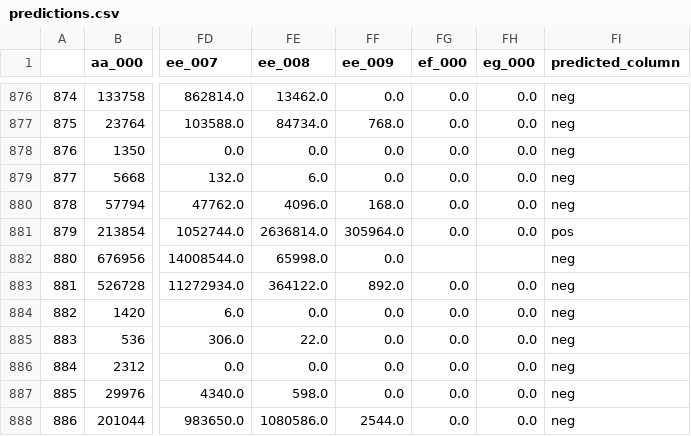
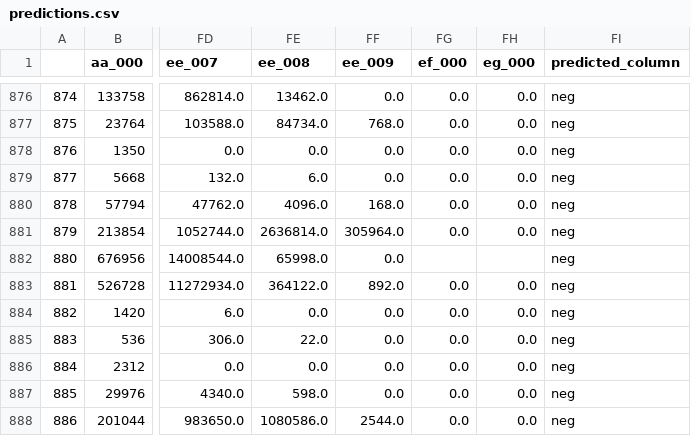
Before and after one commit to 001DEEPANSHU/APS-Fault-Detection, a CSV file: predictions.csv, drawn as a sheet; only a part is shown, gaps mark what is left out; the diff names each change by its address in the sheet, - before the commit and + after, or states it on an @@ line.

```diff
--- a/predictions.csv
+++ b/predictions.csv
-FI881 (predicted_column): pos
+FI881 (predicted_column): neg
```
Also changed, not shown: 12 other files.
